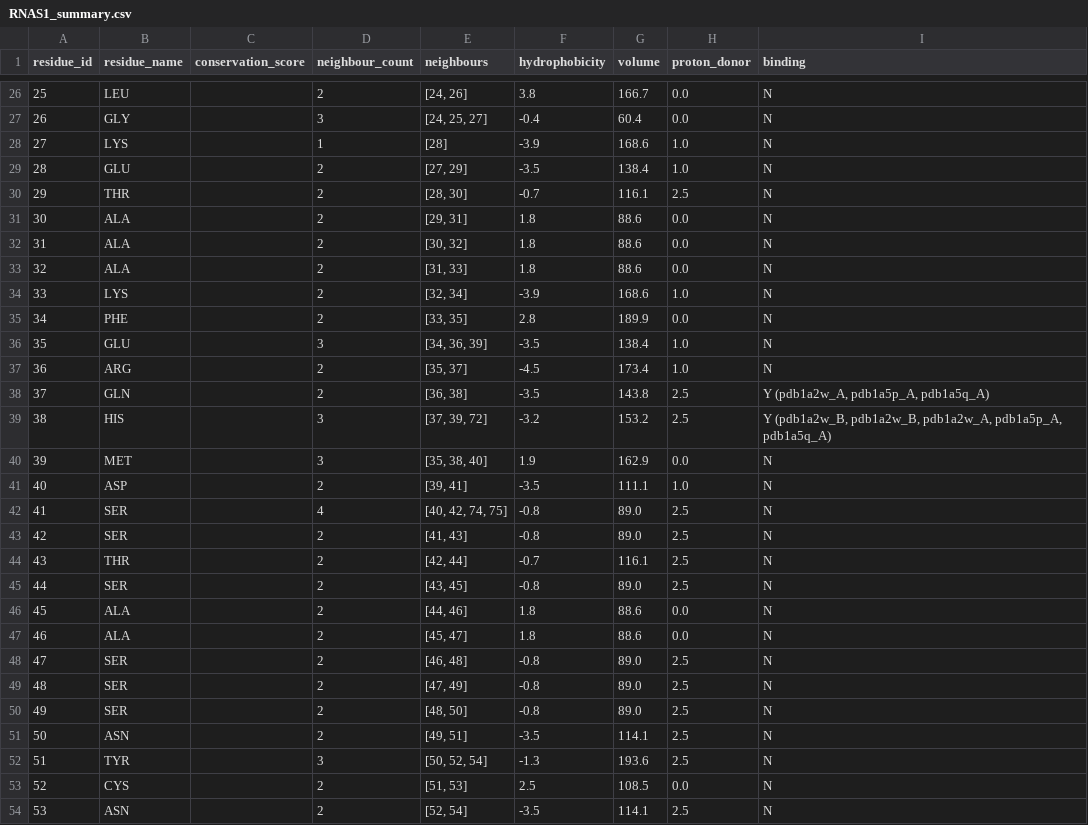
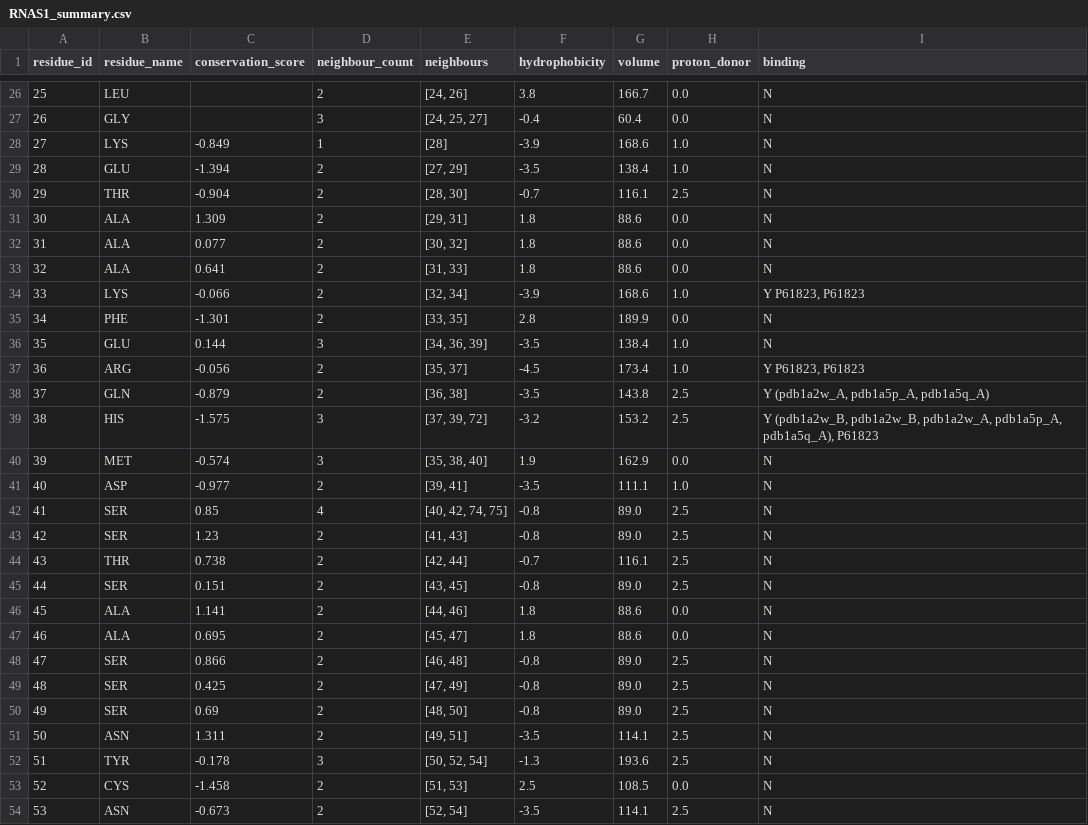
Before and after one commit to seahhening/Protein-LM, a CSV file: Documents/Compiled (Submission)/RNAS1_outputs/RNAS1_summary.csv, drawn as a sheet; only a part is shown, gaps mark what is left out; the diff covers the shown part only.

```diff
--- a/Documents/Compiled (Submission)/RNAS1_outputs/RNAS1_summary.csv
+++ b/Documents/Compiled (Submission)/RNAS1_outputs/RNAS1_summary.csv
@@ -27,28 +27,28 @@ residue_id,residue_name,conservation_score,neighbour_count,neighbours,hydrophobi
 26,GLY,,3,"[24, 25, 27]",-0.4,60.4,0.0,N
-27,LYS,,1,[28],-3.9,168.6,1.0,N
-28,GLU,,2,"[27, 29]",-3.5,138.4,1.0,N
-29,THR,,2,"[28, 30]",-0.7,116.1,2.5,N
-30,ALA,,2,"[29, 31]",1.8,88.6,0.0,N
-31,ALA,,2,"[30, 32]",1.8,88.6,0.0,N
-32,ALA,,2,"[31, 33]",1.8,88.6,0.0,N
-33,LYS,,2,"[32, 34]",-3.9,168.6,1.0,N
-34,PHE,,2,"[33, 35]",2.8,189.9,0.0,N
-35,GLU,,3,"[34, 36, 39]",-3.5,138.4,1.0,N
-36,ARG,,2,"[35, 37]",-4.5,173.4,1.0,N
-37,GLN,,2,"[36, 38]",-3.5,143.8,2.5,"Y (pdb1a2w_A, pdb1a5p_A, pdb1a5q_A)"
-38,HIS,,3,"[37, 39, 72]",-3.2,153.2,2.5,"Y (pdb1a2w_B, pdb1a2w_B, pdb1a2w_A, pdb1a5p_A, pdb1a5q_A)"
-39,MET,,3,"[35, 38, 40]",1.9,162.9,0.0,N
-40,ASP,,2,"[39, 41]",-3.5,111.1,1.0,N
-41,SER,,4,"[40, 42, 74, 75]",-0.8,89.0,2.5,N
-42,SER,,2,"[41, 43]",-0.8,89.0,2.5,N
-43,THR,,2,"[42, 44]",-0.7,116.1,2.5,N
-44,SER,,2,"[43, 45]",-0.8,89.0,2.5,N
-45,ALA,,2,"[44, 46]",1.8,88.6,0.0,N
-46,ALA,,2,"[45, 47]",1.8,88.6,0.0,N
-47,SER,,2,"[46, 48]",-0.8,89.0,2.5,N
-48,SER,,2,"[47, 49]",-0.8,89.0,2.5,N
-49,SER,,2,"[48, 50]",-0.8,89.0,2.5,N
-50,ASN,,2,"[49, 51]",-3.5,114.1,2.5,N
-51,TYR,,3,"[50, 52, 54]",-1.3,193.6,2.5,N
-52,CYS,,2,"[51, 53]",2.5,108.5,0.0,N
-53,ASN,,2,"[52, 54]",-3.5,114.1,2.5,N
+27,LYS,-0.849,1,[28],-3.9,168.6,1.0,N
+28,GLU,-1.394,2,"[27, 29]",-3.5,138.4,1.0,N
+29,THR,-0.904,2,"[28, 30]",-0.7,116.1,2.5,N
+30,ALA,1.309,2,"[29, 31]",1.8,88.6,0.0,N
+31,ALA,0.077,2,"[30, 32]",1.8,88.6,0.0,N
+32,ALA,0.641,2,"[31, 33]",1.8,88.6,0.0,N
+33,LYS,-0.066,2,"[32, 34]",-3.9,168.6,1.0,"Y P61823, P61823"
+34,PHE,-1.301,2,"[33, 35]",2.8,189.9,0.0,N
+35,GLU,0.144,3,"[34, 36, 39]",-3.5,138.4,1.0,N
+36,ARG,-0.056,2,"[35, 37]",-4.5,173.4,1.0,"Y P61823, P61823"
+37,GLN,-0.879,2,"[36, 38]",-3.5,143.8,2.5,"Y (pdb1a2w_A, pdb1a5p_A, pdb1a5q_A)"
+38,HIS,-1.575,3,"[37, 39, 72]",-3.2,153.2,2.5,"Y (pdb1a2w_B, pdb1a2w_B, pdb1a2w_A, pdb1a5p_A, pdb1a5q_A), P61823"
+39,MET,-0.574,3,"[35, 38, 40]",1.9,162.9,0.0,N
+40,ASP,-0.977,2,"[39, 41]",-3.5,111.1,1.0,N
+41,SER,0.85,4,"[40, 42, 74, 75]",-0.8,89.0,2.5,N
+42,SER,1.23,2,"[41, 43]",-0.8,89.0,2.5,N
+43,THR,0.738,2,"[42, 44]",-0.7,116.1,2.5,N
+44,SER,0.151,2,"[43, 45]",-0.8,89.0,2.5,N
+45,ALA,1.141,2,"[44, 46]",1.8,88.6,0.0,N
+46,ALA,0.695,2,"[45, 47]",1.8,88.6,0.0,N
+47,SER,0.866,2,"[46, 48]",-0.8,89.0,2.5,N
+48,SER,0.425,2,"[47, 49]",-0.8,89.0,2.5,N
+49,SER,0.69,2,"[48, 50]",-0.8,89.0,2.5,N
+50,ASN,1.311,2,"[49, 51]",-3.5,114.1,2.5,N
+51,TYR,-0.178,3,"[50, 52, 54]",-1.3,193.6,2.5,N
+52,CYS,-1.458,2,"[51, 53]",2.5,108.5,0.0,N
+53,ASN,-0.673,2,"[52, 54]",-3.5,114.1,2.5,N
```
Also changed, not shown: 108 edited cells elsewhere in this file, Documents/Compiled (Submission)/ASRG1_outputs/ASRG1_summary.csv, Documents/Compiled (Submission)/DNMT1_outputs/DNMT1_summary.csv, 49 other files.
